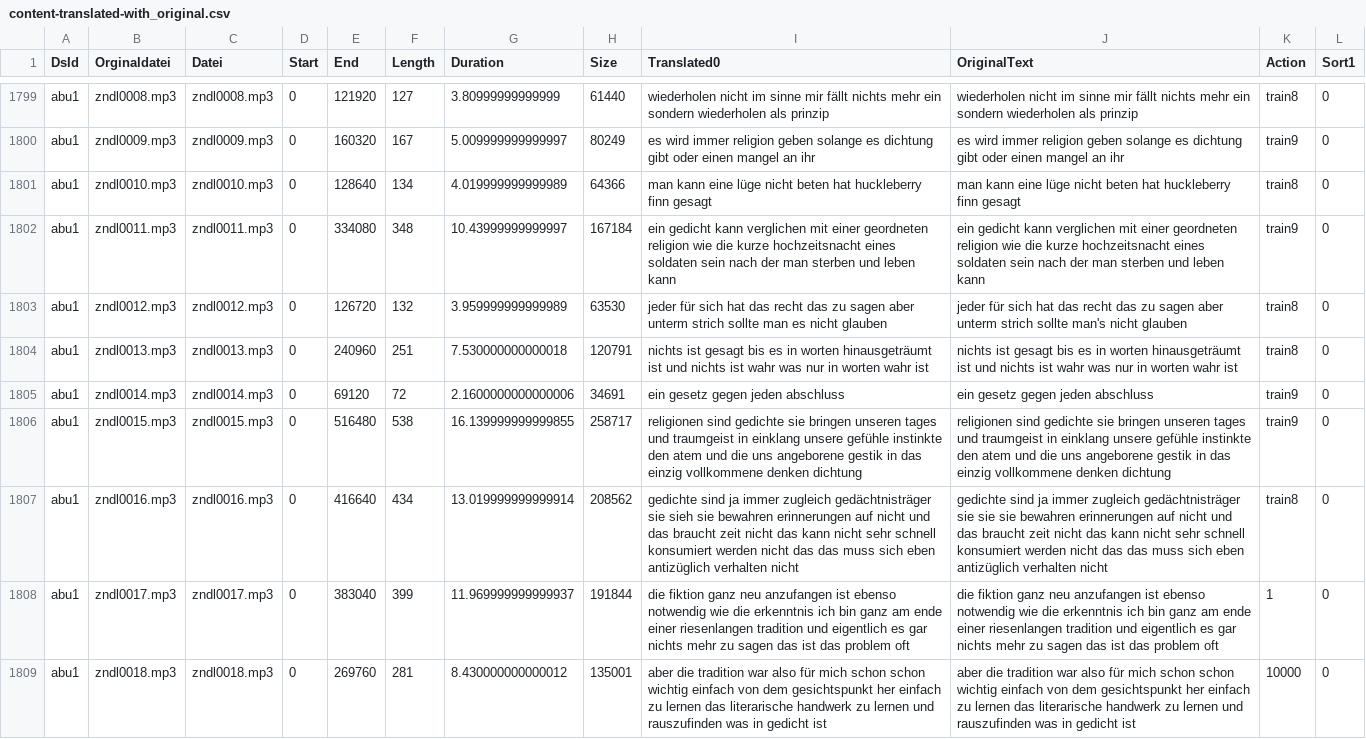
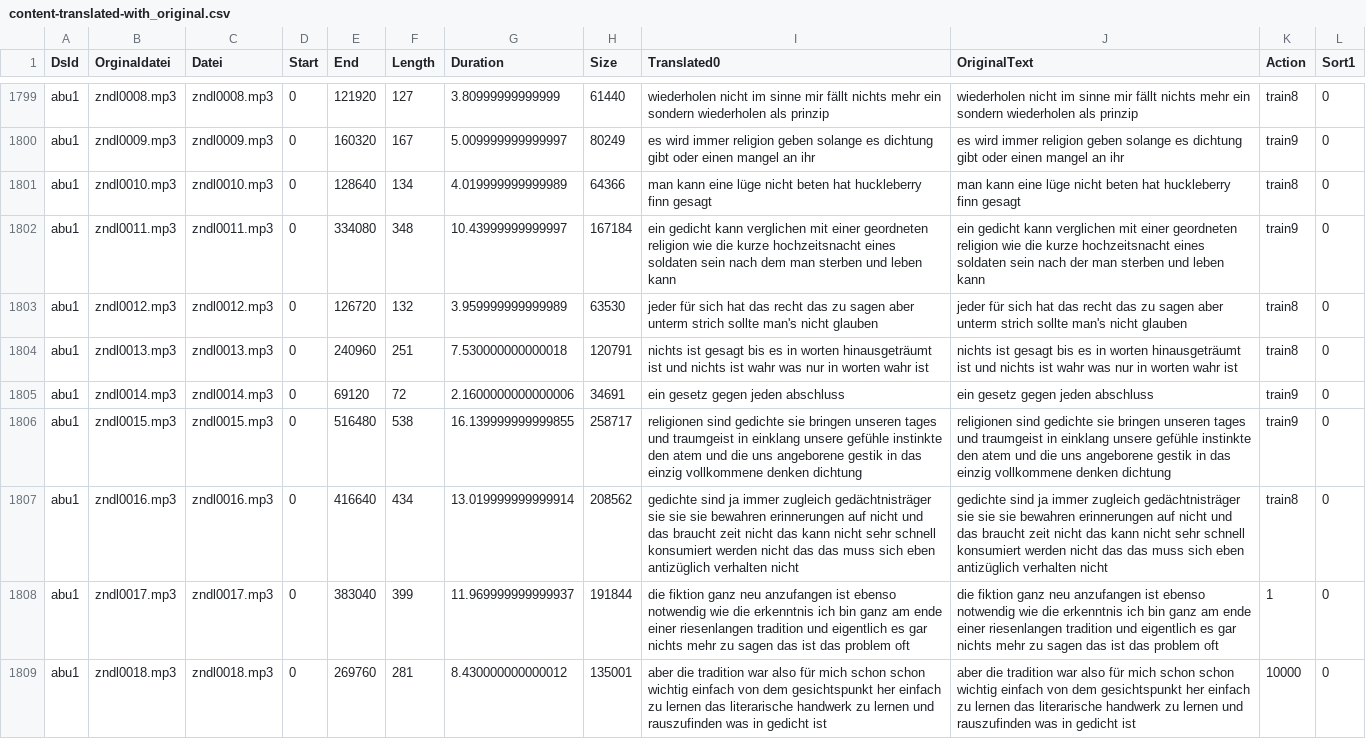
Before and after one commit to ElUnrast/GermanWave2Vec, a CSV file: datasets/abu1/content-translated-with_original.csv, drawn as a sheet; only a part is shown, gaps mark what is left out; the diff covers the shown part only.

Commit message:
Translation of abu1 on epoche 2140

```diff
--- a/datasets/abu1/content-translated-with_original.csv
+++ b/datasets/abu1/content-translated-with_original.csv
@@ -1801,4 +1801,4 @@ abu1;zndl0009.mp3;zndl0009.mp3;0;160320;167;5.009999999999997;80249;es wird imme
 abu1;zndl0010.mp3;zndl0010.mp3;0;128640;134;4.019999999999989;64366;man kann eine lüge nicht beten hat huckleberry finn gesagt;man kann eine lüge nicht beten hat huckleberry finn gesagt;train8;0
-abu1;zndl0011.mp3;zndl0011.mp3;0;334080;348;10.43999999999997;167184;ein gedicht kann verglichen mit einer geordneten religion wie die kurze hochzeitsnacht eines soldaten sein nach der man sterben und leben kann;ein gedicht kann verglichen mit einer geordneten religion wie die kurze hochzeitsnacht eines soldaten sein nach der man sterben und leben kann;train9;0
-abu1;zndl0012.mp3;zndl0012.mp3;0;126720;132;3.959999999999989;63530;jeder für sich hat das recht das zu sagen aber unterm strich sollte man es nicht glauben;jeder für sich hat das recht das zu sagen aber unterm strich sollte man's nicht glauben;train8;0
+abu1;zndl0011.mp3;zndl0011.mp3;0;334080;348;10.43999999999997;167184;ein gedicht kann verglichen mit einer geordneten religion wie die kurze hochzeitsnacht eines soldaten sein nach dem man sterben und leben kann;ein gedicht kann verglichen mit einer geordneten religion wie die kurze hochzeitsnacht eines soldaten sein nach der man sterben und leben kann;train9;0
+abu1;zndl0012.mp3;zndl0012.mp3;0;126720;132;3.959999999999989;63530;jeder für sich hat das recht das zu sagen aber unterm strich sollte man's nicht glauben;jeder für sich hat das recht das zu sagen aber unterm strich sollte man's nicht glauben;train8;0
 abu1;zndl0013.mp3;zndl0013.mp3;0;240960;251;7.530000000000018;120791;nichts ist gesagt bis es in worten hinausgeträumt ist und nichts ist wahr was nur in worten wahr ist;nichts ist gesagt bis es in worten hinausgeträumt ist und nichts ist wahr was nur in worten wahr ist;train8;0
@@ -1806,3 +1806,3 @@ abu1;zndl0014.mp3;zndl0014.mp3;0;69120;72;2.1600000000000006;34691;ein gesetz ge
 abu1;zndl0015.mp3;zndl0015.mp3;0;516480;538;16.139999999999855;258717;religionen sind gedichte sie bringen unseren tages und traumgeist in einklang unsere gefühle instinkte den atem und die uns angeborene gestik in das einzig vollkommene denken dichtung;religionen sind gedichte sie bringen unseren tages und traumgeist in einklang unsere gefühle instinkte den atem und die uns angeborene gestik in das einzig vollkommene denken dichtung;train9;0
-abu1;zndl0016.mp3;zndl0016.mp3;0;416640;434;13.019999999999914;208562;gedichte sind ja immer zugleich gedächtnisträger sie sieh sie bewahren erinnerungen auf nicht und das braucht zeit nicht das kann nicht sehr schnell konsumiert werden nicht das das muss sich eben antizüglich verhalten nicht;gedichte sind ja immer zugleich gedächtnisträger sie sie sie bewahren erinnerungen auf nicht und das braucht zeit nicht das kann nicht sehr schnell konsumiert werden nicht das das muss sich eben antizüglich verhalten nicht;train8;0
+abu1;zndl0016.mp3;zndl0016.mp3;0;416640;434;13.019999999999914;208562;gedichte sind ja immer zugleich gedächtnisträger sie sie sie bewahren erinnerungen auf nicht und das braucht zeit nicht das kann nicht sehr schnell konsumiert werden nicht das das muss sich eben antizüglich verhalten nicht;gedichte sind ja immer zugleich gedächtnisträger sie sie sie bewahren erinnerungen auf nicht und das braucht zeit nicht das kann nicht sehr schnell konsumiert werden nicht das das muss sich eben antizüglich verhalten nicht;train8;0
 abu1;zndl0017.mp3;zndl0017.mp3;0;383040;399;11.969999999999937;191844;die fiktion ganz neu anzufangen ist ebenso notwendig wie die erkenntnis ich bin ganz am ende einer riesenlangen tradition und eigentlich es gar nichts mehr zu sagen das ist das problem oft;die fiktion ganz neu anzufangen ist ebenso notwendig wie die erkenntnis ich bin ganz am ende einer riesenlangen tradition und eigentlich es gar nichts mehr zu sagen das ist das problem oft;1;0
```
Also changed, not shown: 82 edited cells elsewhere in this file, 1 other file.
